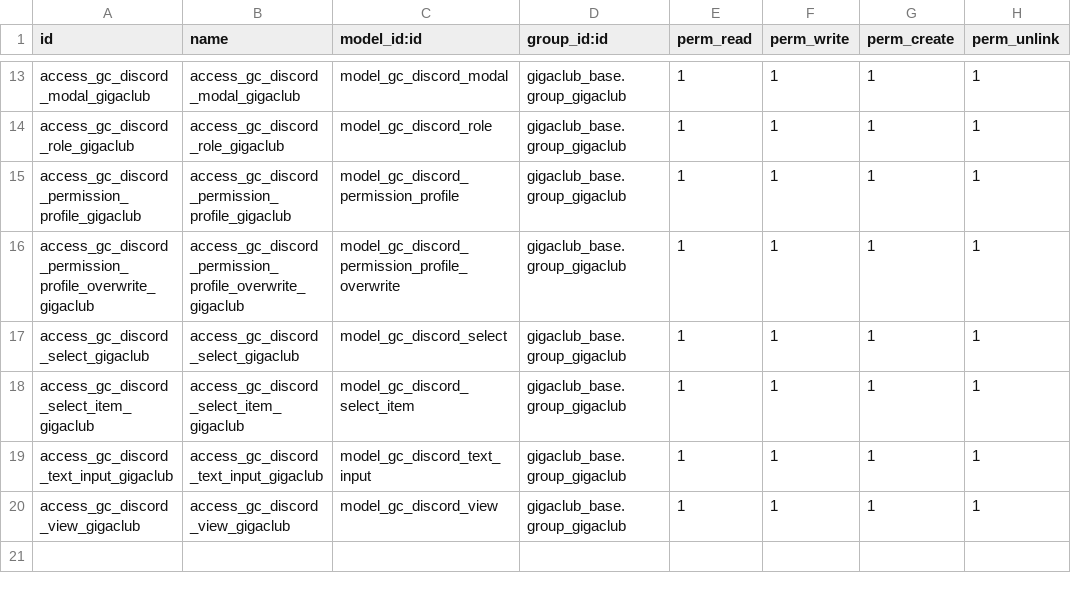
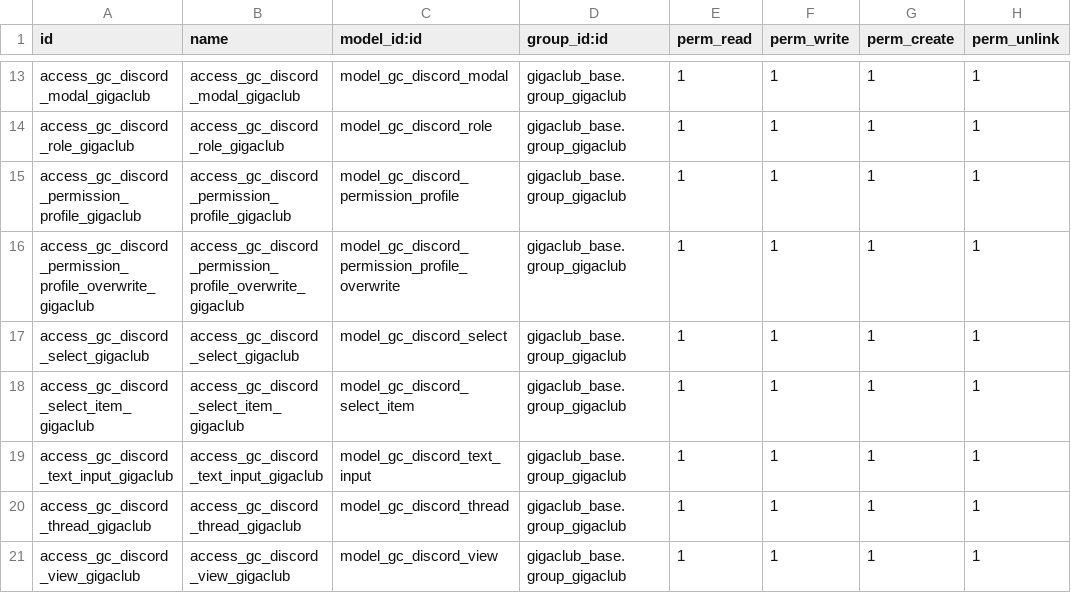
Before and after one commit to gigaclub/gigaclub_odoo, a CSV file: gigaclub_discord/security/ir.model.access.csv, drawn as a sheet; only a part is shown, gaps mark what is left out.

```diff
--- a/gigaclub_discord/security/ir.model.access.csv
+++ b/gigaclub_discord/security/ir.model.access.csv
@@ -19,2 +19,3 @@ access_gc_discord_select_item_gigaclub,access_gc_discord_select_item_gigaclub,mo
 access_gc_discord_text_input_gigaclub,access_gc_discord_text_input_gigaclub,model_gc_discord_text_input,gigaclub_base.group_gigaclub,1,1,1,1
+access_gc_discord_thread_gigaclub,access_gc_discord_thread_gigaclub,model_gc_discord_thread,gigaclub_base.group_gigaclub,1,1,1,1
 access_gc_discord_view_gigaclub,access_gc_discord_view_gigaclub,model_gc_discord_view,gigaclub_base.group_gigaclub,1,1,1,1
```
Also changed, not shown: 22 other files.
